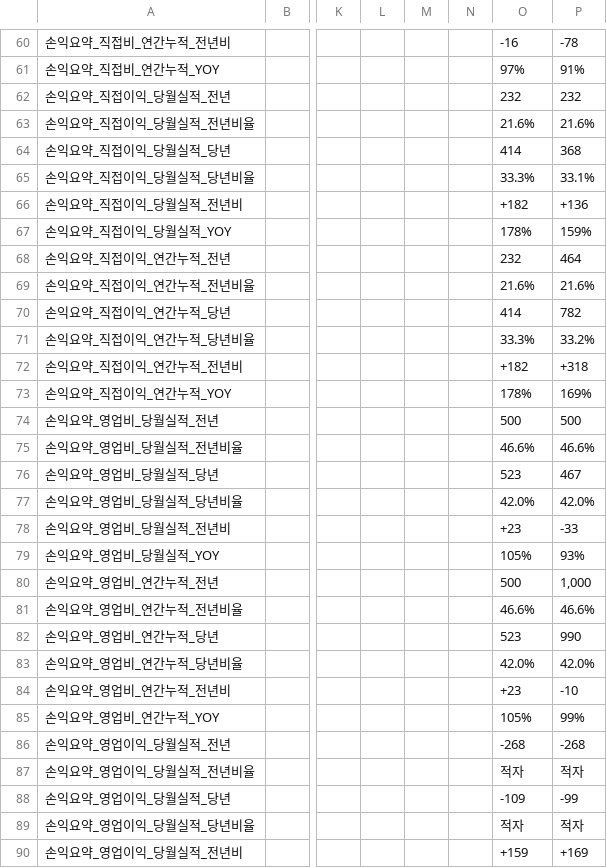
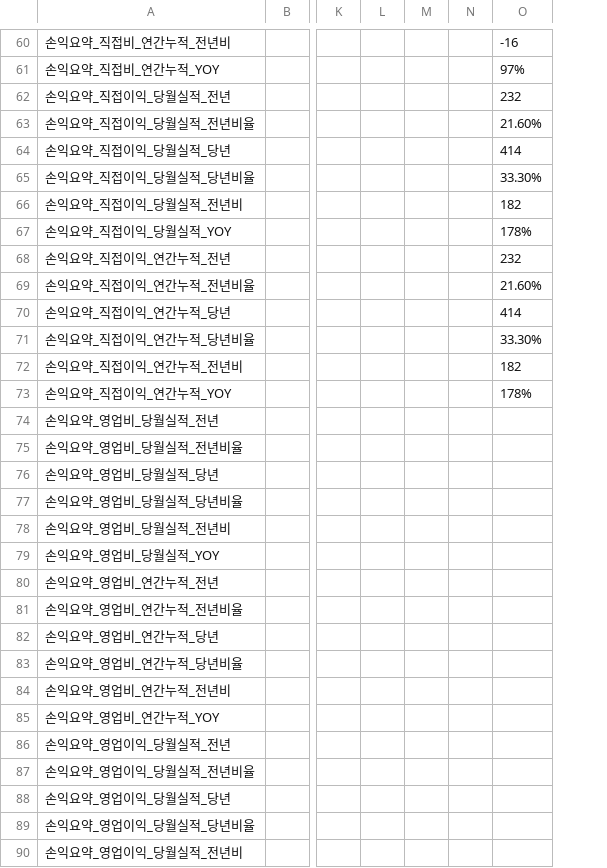
Before and after one commit to kyeongsoo88/New_stodashboard, a CSV file: frontend/public/data/dashboard-usec-data.csv, drawn as a sheet; only a part is shown, gaps mark what is left out; the diff covers the shown part only; the diff names each change by its address in the sheet, - before the commit and + after, or states it on an @@ line.

```diff
--- a/frontend/public/data/dashboard-usec-data.csv
+++ b/frontend/public/data/dashboard-usec-data.csv
-column P, rows 60-90: -78 | 91% | 232 | 21.6% | 368 | 33.1% | +136 | 159% | 464 | 21.6% | 782 | 33.2% | +318 | 169% | 500 | 46.6% | 467 | 42.0% | -33 | 93% | 1,000 | 46.6% | 990 | 42.0% | -10 | 99% | -268 | 적자 | -99 | 적자 | +169
-O63: 21.6%
+O63: 21.60%
-O65: 33.3%
+O65: 33.30%
-O66: +182
+O66: 182
-O69: 21.6%
+O69: 21.60%
-O71: 33.3%
+O71: 33.30%
-O72: +182
+O72: 182
-O74: 500
+O74: (empty)
-O75: 46.6%
+O75: (empty)
-O76: 523
+O76: (empty)
-O77: 42.0%
+O77: (empty)
-O78: +23
+O78: (empty)
-O79: 105%
+O79: (empty)
-O80: 500
+O80: (empty)
-O81: 46.6%
+O81: (empty)
-O82: 523
+O82: (empty)
-O83: 42.0%
+O83: (empty)
-O84: +23
+O84: (empty)
-O85: 105%
+O85: (empty)
-O86: -268
+O86: (empty)
-O87: 적자
+O87: (empty)
-O88: -109
+O88: (empty)
-O89: 적자
+O89: (empty)
-O90: +159
+O90: (empty)
```
Also changed, not shown: 28 edited cells elsewhere in this file, 1 other file.
